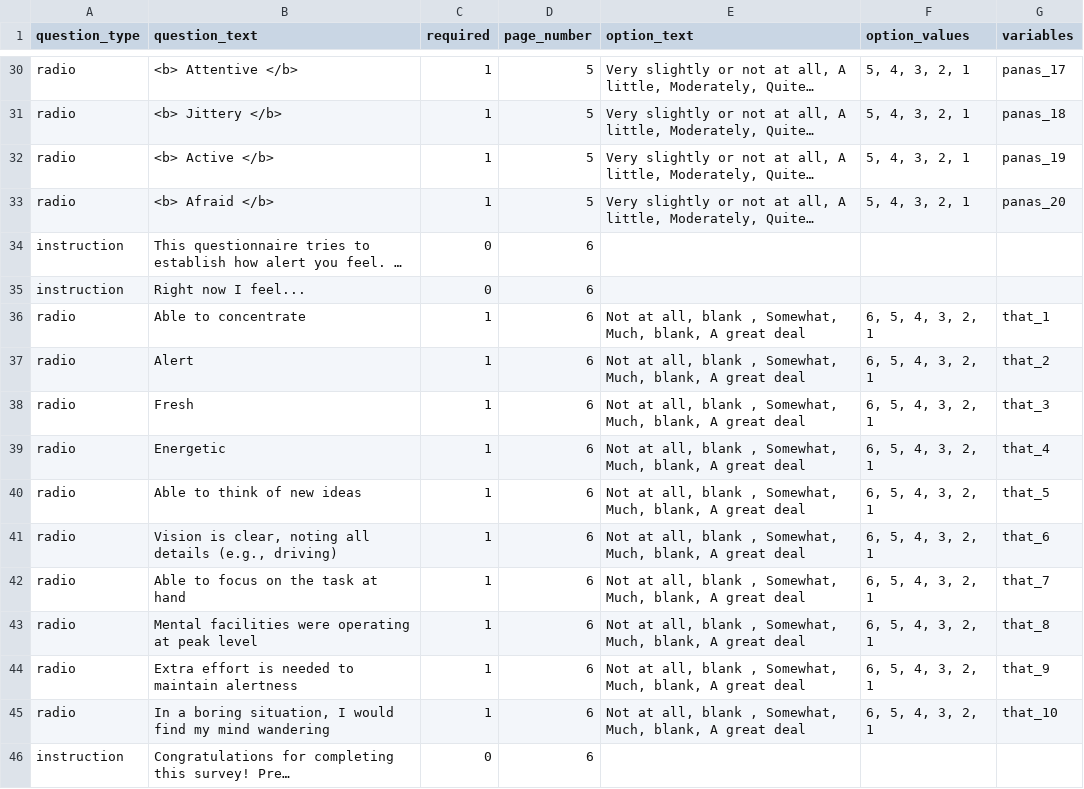
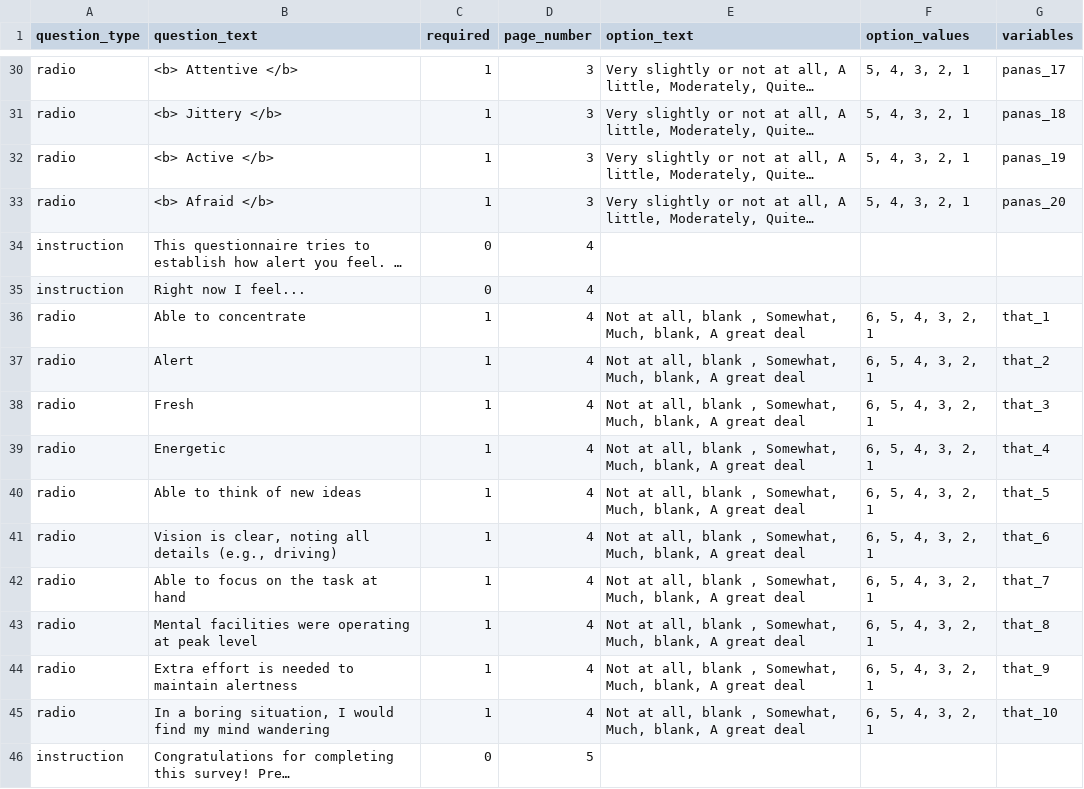
Before and after one commit to expfactory/expfactory-surveys, a TSV file: pre_scan__network/survey.tsv, drawn as a sheet; only a part is shown, gaps mark what is left out; long unchanged cells end in …; the diff covers the shown part only; the diff names each change by its address in the sheet, - before the commit and + after, or states it on an @@ line.

Commit message:
redo page numbering on pre_scan__network

```diff
--- a/pre_scan__network/survey.tsv
+++ b/pre_scan__network/survey.tsv
-D30:D33 (page_number): 5
+D30:D33 (page_number): 3
-D34:D45 (page_number): 6
+D34:D45 (page_number): 4
-D46 (page_number): 6
+D46 (page_number): 5
```
Also changed, not shown: 27 edited cells elsewhere in this file.
